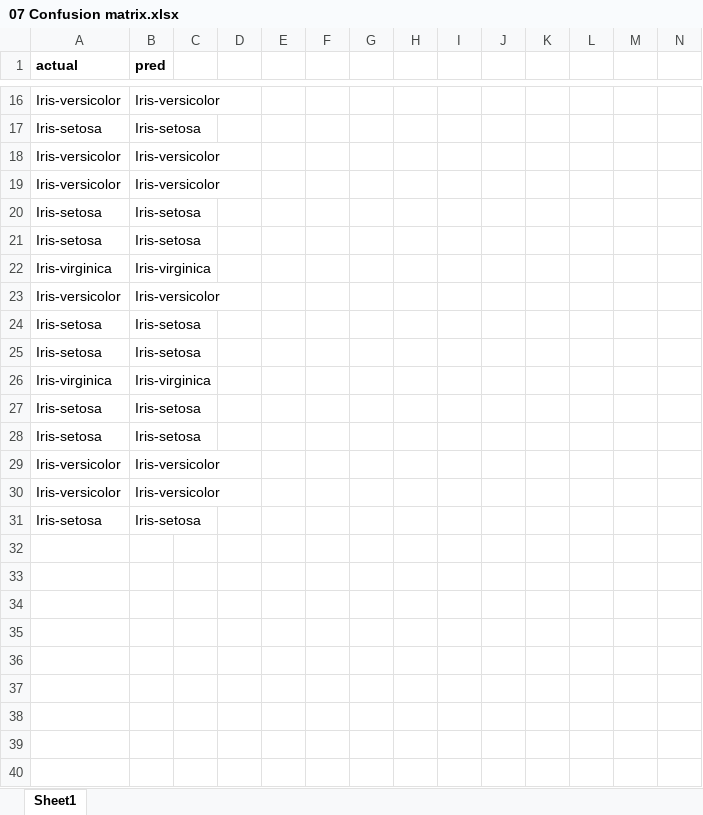
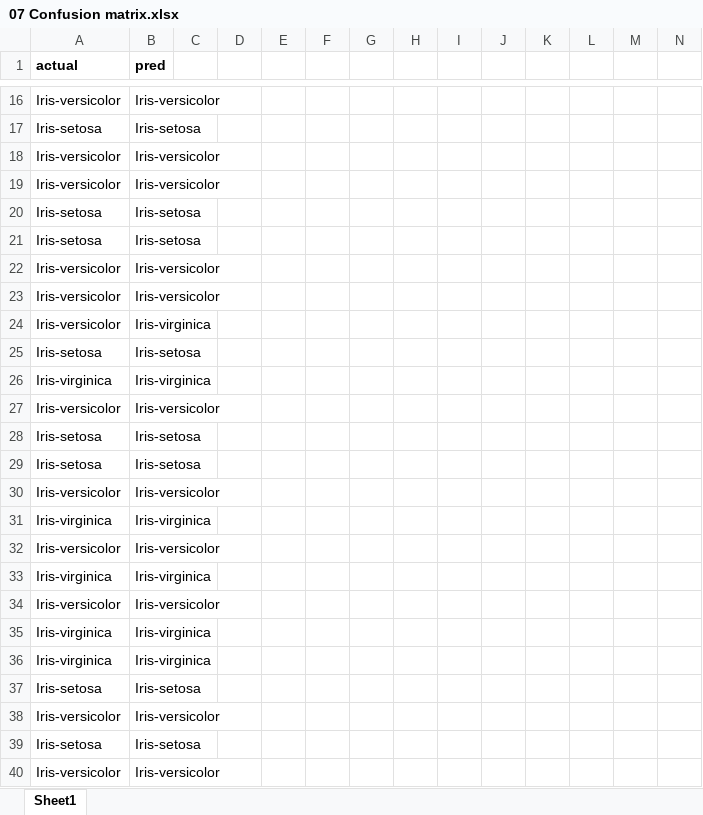
Before and after one commit to pmspraju/EECS-658, an Excel workbook: HW/1/MadhuPeduri_Assignment1/07 Confusion matrix.xlsx, sheet Sheet1, drawn as a sheet; only a part is shown, gaps mark what is left out; the shorter side is filled out with more unchanged rows; values as stored, in another font and other column widths than the file's, no borders; rows hold the shown columns only; the diff covers the shown part only; the diff names each change by its address in the sheet, - before the commit and + after, or states it on an @@ line.

```diff
--- a/HW/1/MadhuPeduri_Assignment1/07 Confusion matrix.xlsx (sheet Sheet1)
+++ b/HW/1/MadhuPeduri_Assignment1/07 Confusion matrix.xlsx (sheet Sheet1)
@@ row 13 moved to row 22: Iris-versicolor @@
@@ row 14 moved to row 23: Iris-versicolor @@
+row 24: Iris-versicolor | Iris-virginica
+row 25: Iris-setosa | Iris-setosa
+row 30: Iris-versicolor | Iris-versicolor
+row 31: Iris-virginica | Iris-virginica
+row 32: Iris-versicolor | Iris-versicolor
+row 33: Iris-virginica | Iris-virginica
+row 34: Iris-versicolor | Iris-versicolor
+row 35: Iris-virginica | Iris-virginica
+row 36: Iris-virginica | Iris-virginica
+row 37: Iris-setosa | Iris-setosa
+row 38: Iris-versicolor | Iris-versicolor
+row 39: Iris-setosa | Iris-setosa
+row 40: Iris-versicolor | Iris-versicolor
```
Also changed, not shown: 42 added rows and 10 removed rows elsewhere in this sheet, 9 other files.
